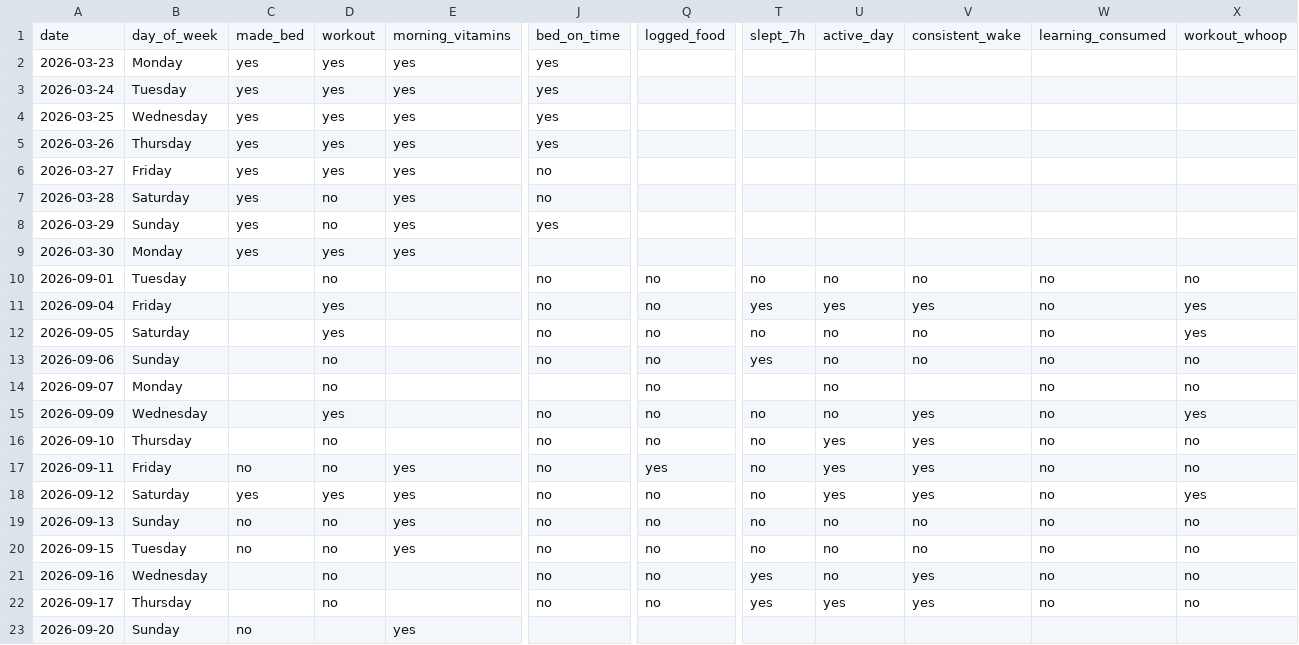
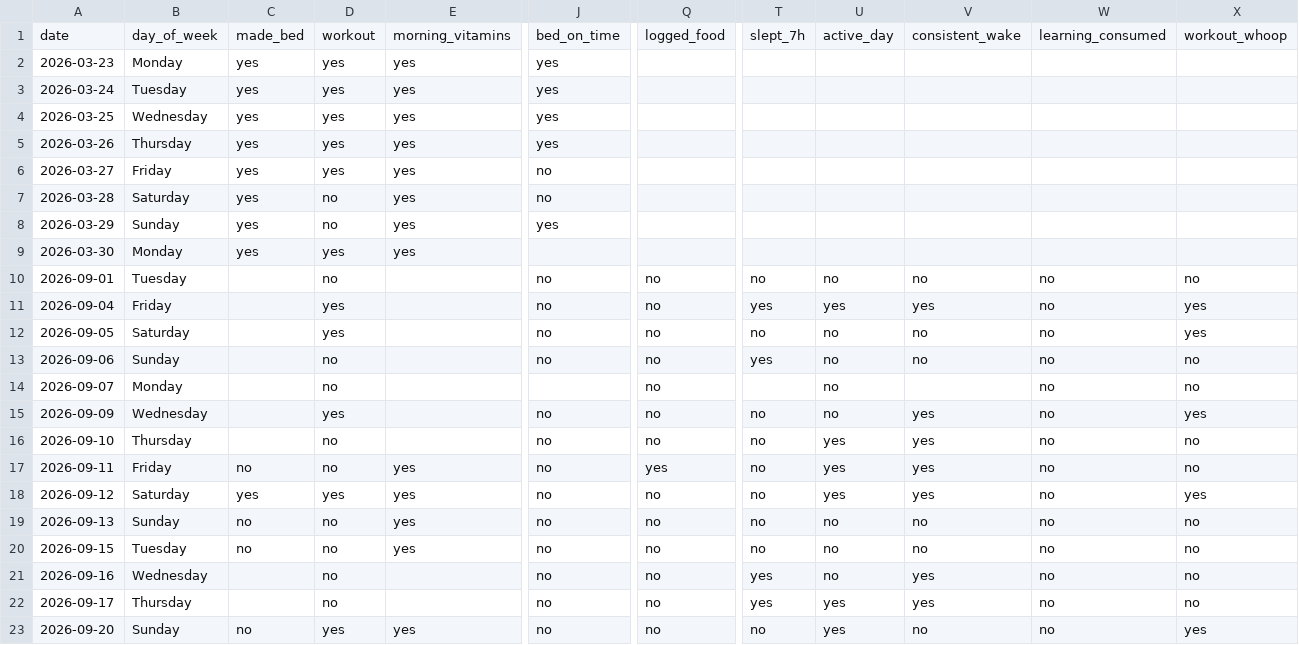
Before and after one commit to auckiefenstermacher19-cmd/Health-Tracker, a CSV file: habits.csv, drawn as a sheet; only a part is shown, gaps mark what is left out; the diff names each change by its address in the sheet, - before the commit and + after, or states it on an @@ line.

Commit message:
habits: log through 2026-09-20

```diff
--- a/habits.csv
+++ b/habits.csv
-D23: (empty)
+D23: yes
-J23: (empty)
+J23: no
-Q23: (empty)
+Q23: no
-T23: (empty)
+T23: no
-U23: (empty)
+U23: yes
-V23: (empty)
+V23: no
-W23: (empty)
+W23: no
-X23: (empty)
+X23: yes
```
Also changed, not shown: 1 other file.
